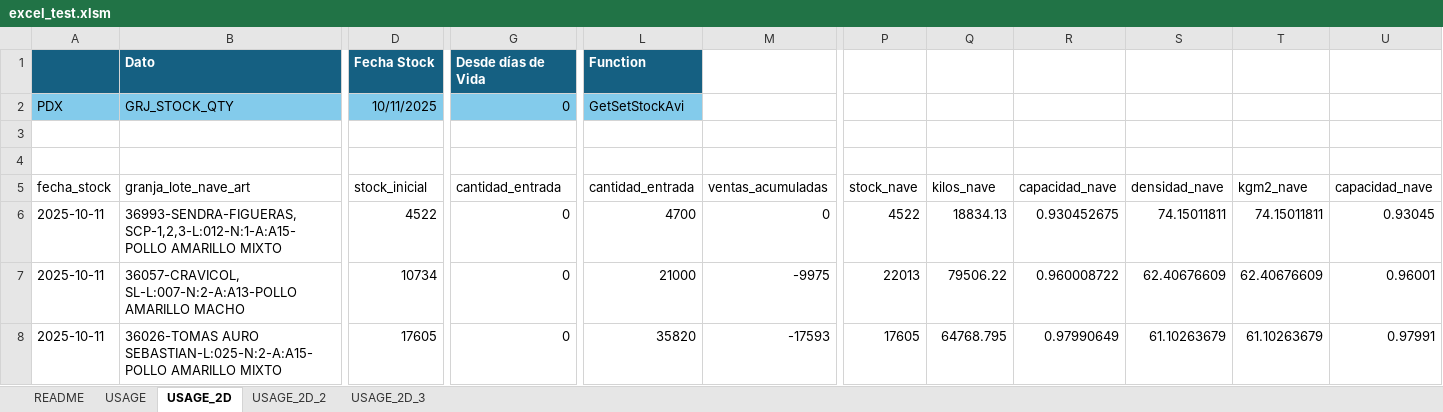
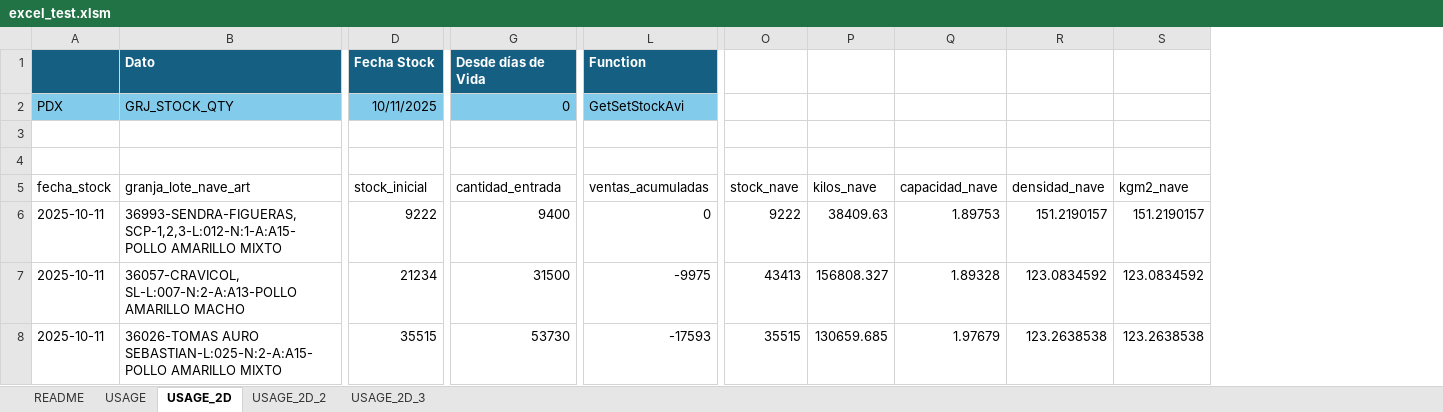
Before and after one commit to rjardi/postgresql-xls-integration, an Excel workbook: excel_test.xlsm, sheet USAGE_2D, drawn as a sheet; only a part is shown, gaps mark what is left out; values as stored, in another font and other column widths than the file's, no borders; removed rows and columns are numbered as before the commit, all else as after; the diff covers the shown part only; the diff names each change by its address in the sheet, - before the commit and + after, or states it on an @@ line.

Commit message:
fix(set_stock_data): duplicate cantidad_entrada key and more decimals than origin value in cantidad_nave bugs fixed

```diff
--- a/excel_test.xlsm (sheet USAGE_2D)
+++ b/excel_test.xlsm (sheet USAGE_2D)
-column L (cantidad_entrada), rows 1-2: Function | GetSetStockAvi; rows 6-8: 4700 | 21000 | 35820
-column U (capacidad_nave), rows 6-8: 0.93045 | 0.96001 | 0.97991
-L1 (ventas_acumuladas): (empty)
+L1 (ventas_acumuladas): Function
-L1 fill: none
+L1 fill: #156082
-L2 (ventas_acumuladas): (empty)
+L2 (ventas_acumuladas): GetSetStockAvi
-L2 fill: none
+L2 fill: #83CBEB
-D6 (stock_inicial): 4522
+D6 (stock_inicial): 9222
-G6 (cantidad_entrada): 0
+G6 (cantidad_entrada): 9400
-O6 (stock_nave): 4522
+O6 (stock_nave): 9222
-P6 (kilos_nave): 18834.13
+P6 (kilos_nave): 38409.63
-Q6 (capacidad_nave): 0.930452675
+Q6 (capacidad_nave): 1.89753
-R6 (densidad_nave): 74.15011811
+R6 (densidad_nave): 151.2190157
-S6 (kgm2_nave): 74.15011811
+S6 (kgm2_nave): 151.2190157
-D7 (stock_inicial): 10734
+D7 (stock_inicial): 21234
-G7 (cantidad_entrada): 0
+G7 (cantidad_entrada): 31500
-O7 (stock_nave): 22013
+O7 (stock_nave): 43413
-P7 (kilos_nave): 79506.22
+P7 (kilos_nave): 156808.327
-Q7 (capacidad_nave): 0.960008722
+Q7 (capacidad_nave): 1.89328
-R7 (densidad_nave): 62.40676609
+R7 (densidad_nave): 123.0834592
-S7 (kgm2_nave): 62.40676609
+S7 (kgm2_nave): 123.0834592
-D8 (stock_inicial): 17605
+D8 (stock_inicial): 35515
-G8 (cantidad_entrada): 0
+G8 (cantidad_entrada): 53730
-O8 (stock_nave): 17605
+O8 (stock_nave): 35515
-P8 (kilos_nave): 64768.795
+P8 (kilos_nave): 130659.685
-Q8 (capacidad_nave): 0.97990649
+Q8 (capacidad_nave): 1.97679
-R8 (densidad_nave): 61.10263679
+R8 (densidad_nave): 123.2638538
-S8 (kgm2_nave): 61.10263679
+S8 (kgm2_nave): 123.2638538
```
Also changed, not shown: 23 added rows, 23 removed rows and 525 edited cells elsewhere in this sheet, sheet USAGE_2D_2, sheet USAGE_2D_3, sheet USAGE, sheet README, 1 other file.
